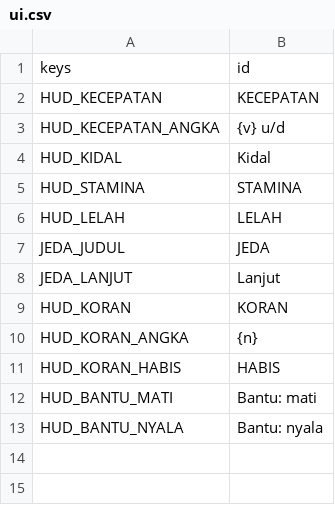
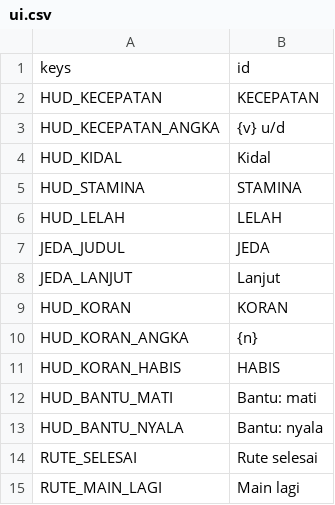
Before and after one commit to ronggur/loper-koran, a CSV file: translations/ui.csv, drawn as a sheet.

Commit message:
feat: scene rute perumahan jadi scene utama (rumah dari data, akhir rute, penutup pemain)
rute.tscn menyusun rute dari seed bawaan, menggambar rumah dan kotak surat dari
RumahDaurRute (jendela daur 20 di belakang dan 30 di depan sepeda), menilai koran
dan mode bantu dengan zona data rute, mengakhiri rute dengan rem, banner, dan
tombol dev Main lagi (seed + 1), dan menurunkan alfa objek penutup lewat satu
PenerapPenutup. jalan_uji.tscn tetap sebagai scene dev; tes yang menyatakan
scene utama = jalan_uji diperbarui ke rute.tscn (alasan: run fase3a-rute).
Kunci RUTE_SELESAI dan RUTE_MAIN_LAGI masuk ui.csv.

```diff
--- a/translations/ui.csv
+++ b/translations/ui.csv
@@ -13 +13,3 @@ HUD_BANTU_MATI,Bantu: mati
 HUD_BANTU_NYALA,Bantu: nyala
+RUTE_SELESAI,Rute selesai
+RUTE_MAIN_LAGI,Main lagi
```
Also changed, not shown: 18 other files.
